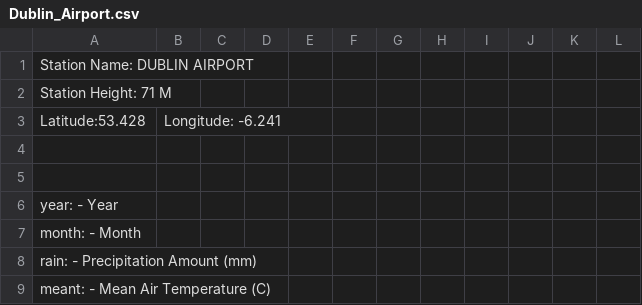
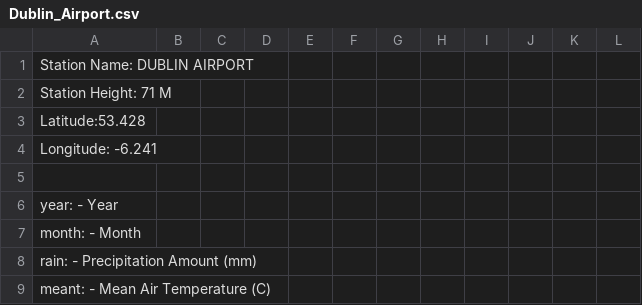
Before and after one commit to JoannaMnich/PFDA, a CSV file: project/data/raw/Dublin_Airport.csv, drawn as a sheet; only a part is shown.

Commit message:
working on error

```diff
--- a/project/data/raw/Dublin_Airport.csv
+++ b/project/data/raw/Dublin_Airport.csv
@@ -2,4 +2,4 @@ Station Name: DUBLIN AIRPORT
 Station Height: 71 M
-Latitude:53.428, Longitude: -6.241
-
+Latitude:53.428,
+Longitude: -6.241
 
```
